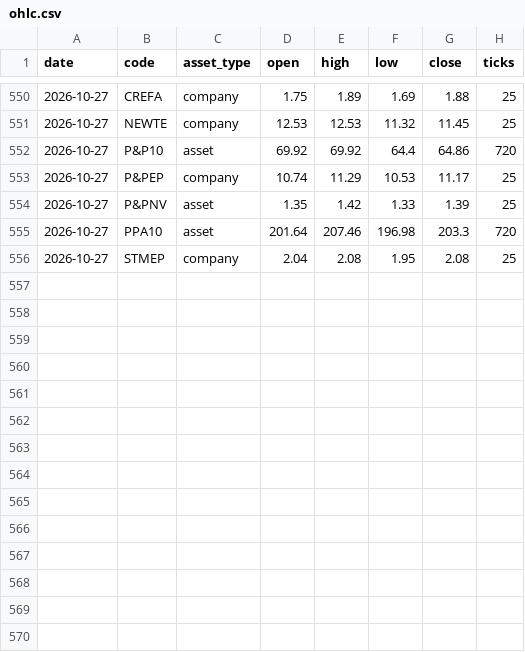
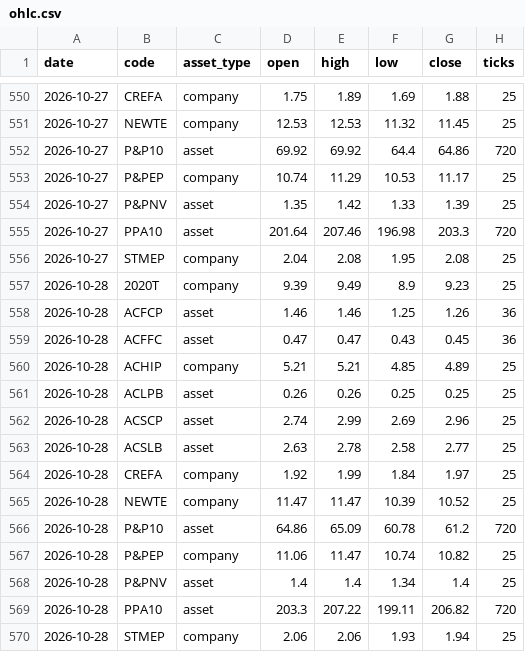
Before and after one commit to CNAinput/dailydumps, a CSV file: daily/ohlc.csv, drawn as a sheet; only a part is shown, gaps mark what is left out.

```diff
--- a/daily/ohlc.csv
+++ b/daily/ohlc.csv
@@ -556 +556,15 @@ date,code,asset_type,open,high,low,close,ticks
 2026-10-27,STMEP,company,2.04,2.08,1.95,2.08,25
+2026-10-28,2020T,company,9.39,9.49,8.9,9.23,25
+2026-10-28,ACFCP,asset,1.46,1.46,1.25,1.26,36
+2026-10-28,ACFFC,asset,0.47,0.47,0.43,0.45,36
+2026-10-28,ACHIP,company,5.21,5.21,4.85,4.89,25
+2026-10-28,ACLPB,asset,0.26,0.26,0.25,0.25,25
+2026-10-28,ACSCP,asset,2.74,2.99,2.69,2.96,25
+2026-10-28,ACSLB,asset,2.63,2.78,2.58,2.77,25
+2026-10-28,CREFA,company,1.92,1.99,1.84,1.97,25
+2026-10-28,NEWTE,company,11.47,11.47,10.39,10.52,25
+2026-10-28,P&P10,asset,64.86,65.09,60.78,61.2,720
+2026-10-28,P&PEP,company,11.06,11.47,10.74,10.82,25
+2026-10-28,P&PNV,asset,1.4,1.4,1.34,1.4,25
+2026-10-28,PPA10,asset,203.3,207.22,199.11,206.82,720
+2026-10-28,STMEP,company,2.06,2.06,1.93,1.94,25
```
Also changed, not shown: daily/ohlc_adjusted.csv, 7 other files.
